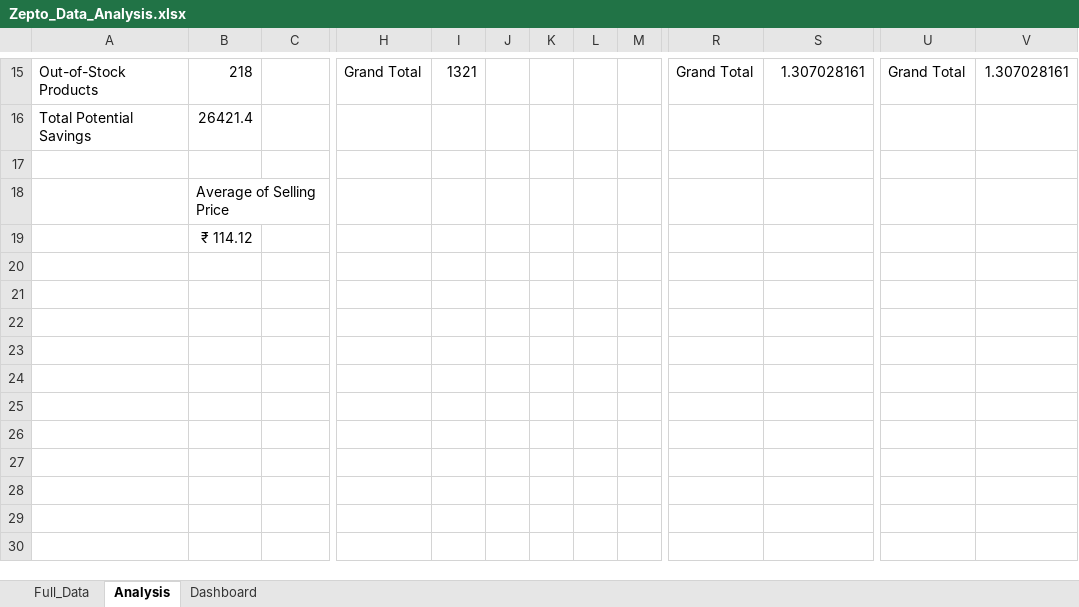
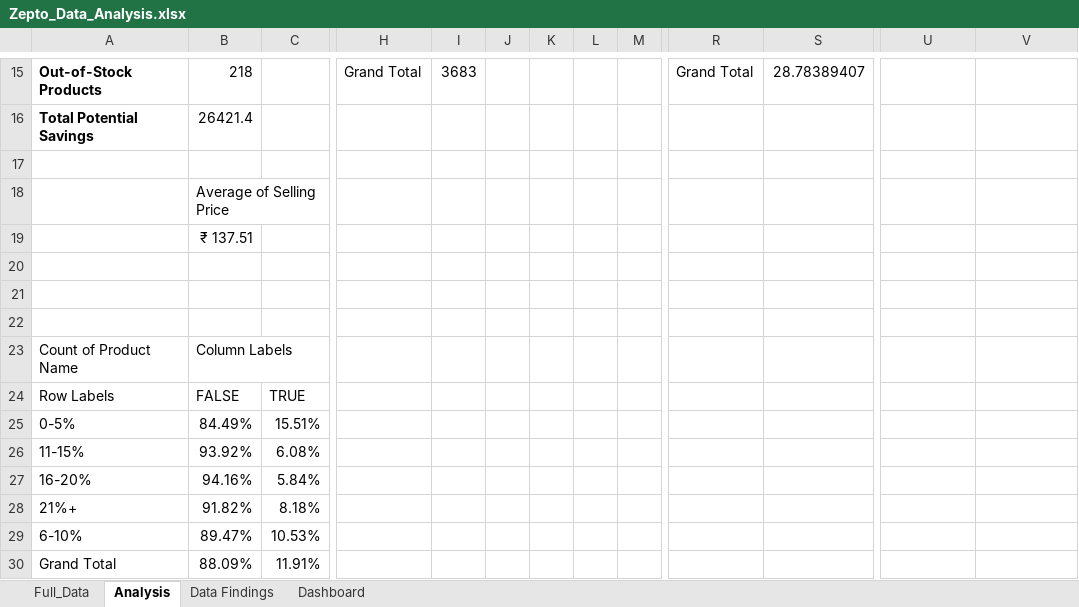
Before and after one commit to Naaefkhan/Zepto-Product-Inventory-Analysis, an Excel workbook: Zepto_Data_Analysis.xlsx, sheet Analysis, drawn as a sheet; only a part is shown, gaps mark what is left out; values as stored, in another font and other column widths than the file's, no borders; removed rows and columns are numbered as before the commit, all else as after; rows hold the shown columns only; the diff covers the shown part only; the diff names each change by its address in the sheet, - before the commit and + after, or states it on an @@ line.

```diff
--- a/Zepto_Data_Analysis.xlsx (sheet Analysis)
+++ b/Zepto_Data_Analysis.xlsx (sheet Analysis)
+sheet tab: Data Findings
-column K, empty
+column L, empty
-A15:A16 bold: off
+A15:A16 bold: on
-I15: 1321
+I15: 3683
-S15: 1.307028161
+S15: 28.78389407
-U15: Grand Total
+U15: (empty)
-V15: 1.307028161
+V15: (empty)
-B19: ₹ 114.12
+B19: ₹ 137.51
+row 20: (empty)
+row 21: (empty)
+row 22: (empty)
+row 23: Count of Product Name | Column Labels
+row 24: Row Labels | FALSE | TRUE
+row 25: 0-5% | 84.49% | 15.51%
+row 26: 11-15% | 93.92% | 6.08%
+row 27: 16-20% | 94.16% | 5.84%
+row 28: 21%+ | 91.82% | 8.18%
+row 29: 6-10% | 89.47% | 10.53%
+row 30: Grand Total | 88.09% | 11.91%
```
Also changed, not shown: 10 added rows, 10 removed rows, 2 edited cells, cell formats and merged cells elsewhere in this sheet, sheet Full_Data, charts or pictures.
